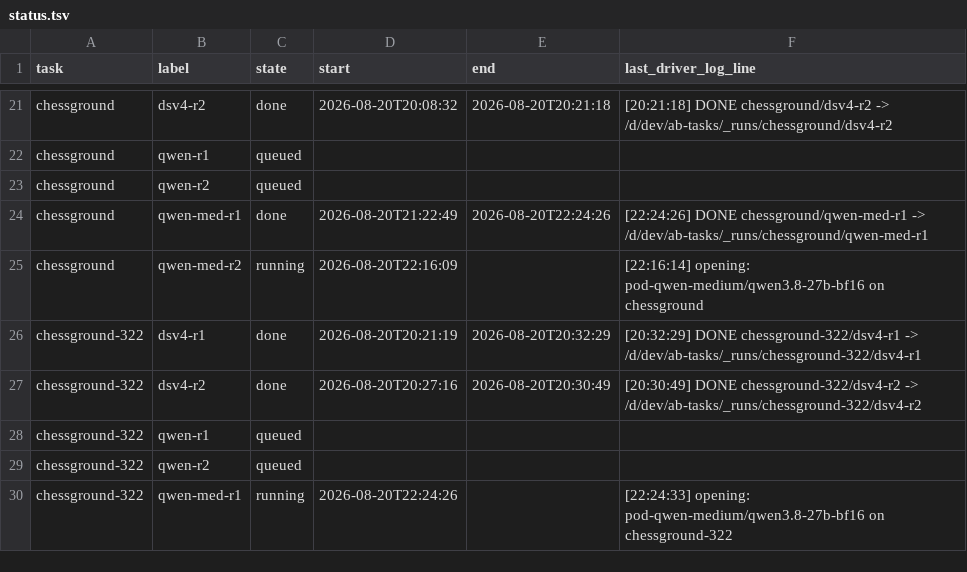
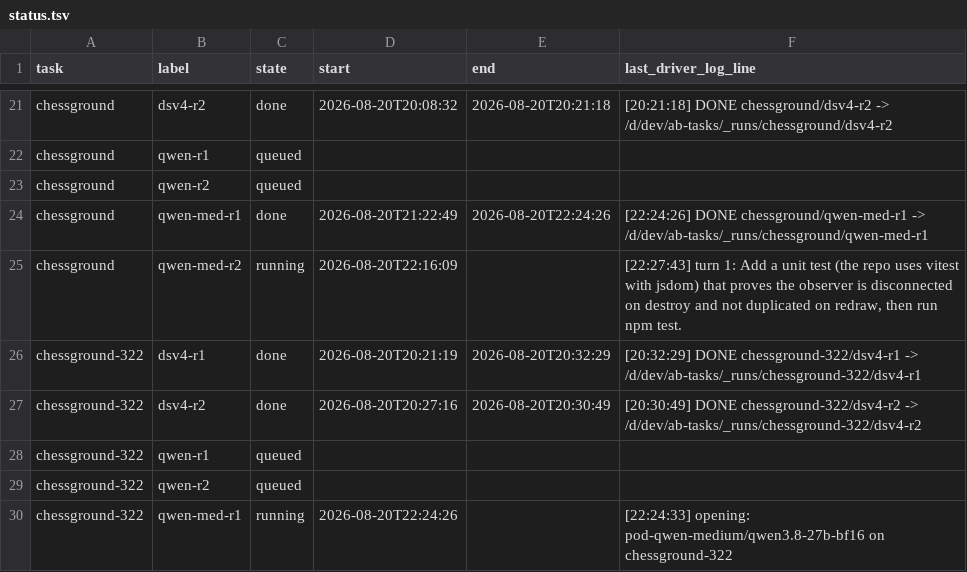
Before and after one commit to loktar00/qwen3-8-27b-vs-deepseek-v4-flash, a TSV file: runs/_matrix/status.tsv, drawn as a sheet; only a part is shown, gaps mark what is left out.

```diff
--- a/runs/_matrix/status.tsv
+++ b/runs/_matrix/status.tsv
@@ -24,3 +24,3 @@ chessground	qwen-r2	queued
 chessground	qwen-med-r1	done	2026-08-20T21:22:49	2026-08-20T22:24:26	[22:24:26] DONE chessground/qwen-med-r1 -> /d/dev/ab-tasks/_runs/chessground/qwen-med-r1
-chessground	qwen-med-r2	running	2026-08-20T22:16:09		[22:16:14] opening: pod-qwen-medium/qwen3.8-27b-bf16 on chessground
+chessground	qwen-med-r2	running	2026-08-20T22:16:09		[22:27:43] turn 1: Add a unit test (the repo uses vitest with jsdom) that proves the observer is disconnected on destroy and not duplicated on redraw, then run npm test.
 chessground-322	dsv4-r1	done	2026-08-20T20:21:19	2026-08-20T20:32:29	[20:32:29] DONE chessground-322/dsv4-r1 -> /d/dev/ab-tasks/_runs/chessground-322/dsv4-r1
```
Also changed, not shown: 28 other files.
